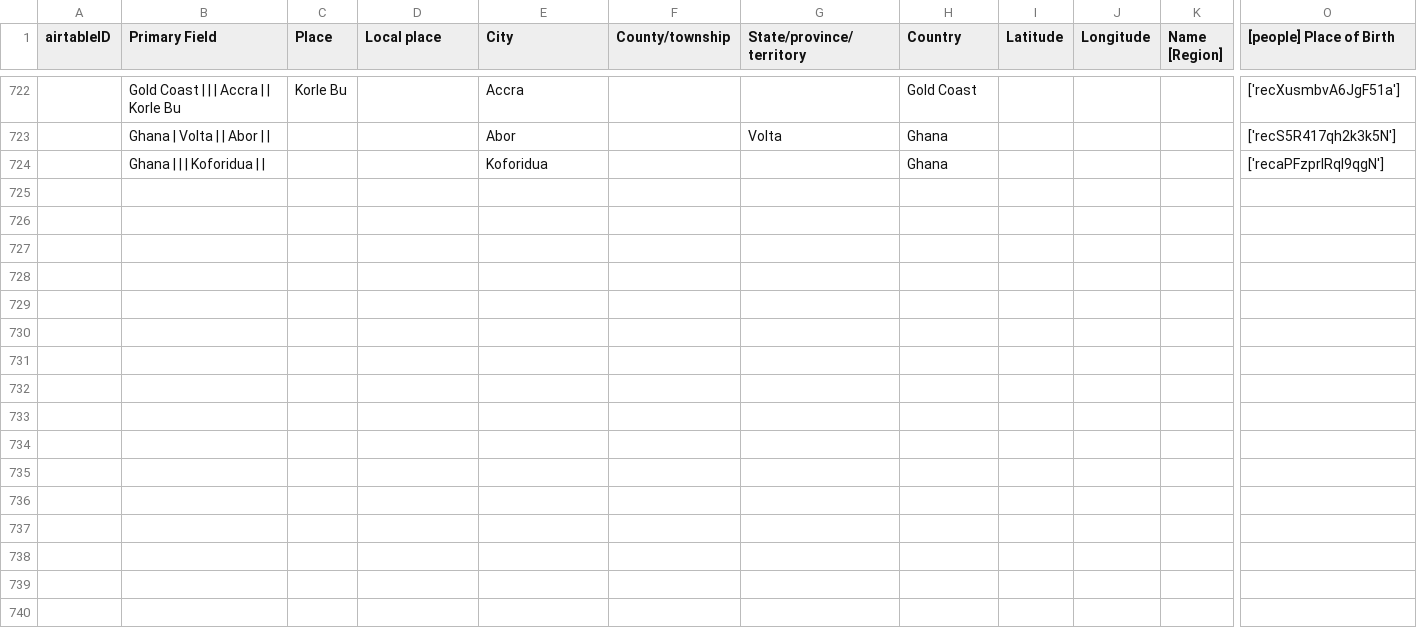
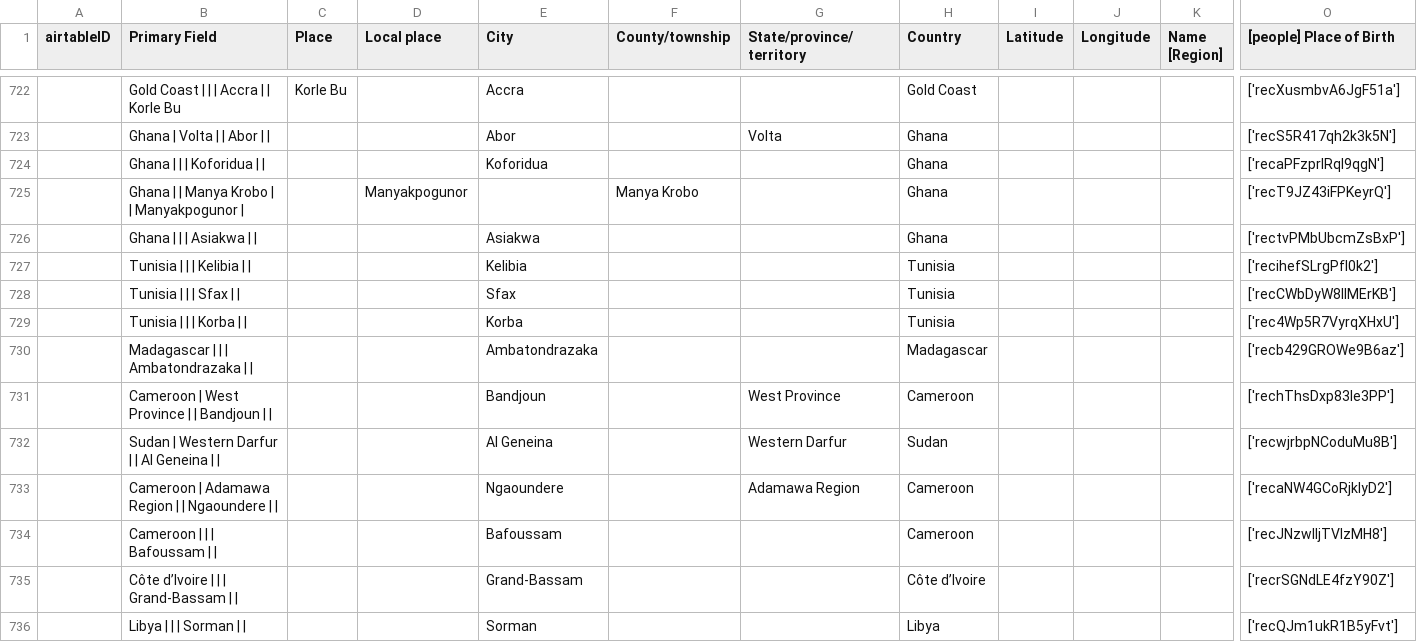
Before and after one commit to CDRH/data_african_poetics, a CSV file: scripts/airtableExport/csv/locations.csv, drawn as a sheet; only a part is shown, gaps mark what is left out; rows hold the shown columns only; the diff covers the shown part only; the diff names each change by its address in the sheet, - before the commit and + after, or states it on an @@ line.

Commit message:
update airtable to get news item counts

```diff
--- a/scripts/airtableExport/csv/locations.csv
+++ b/scripts/airtableExport/csv/locations.csv
+row 725:  | Ghana | | Manya Krobo | | Manyakpogunor | |  | Manyakpogunor |  | Manya Krobo |  | Ghana |  |  |  | ['recT9JZ43iFPKeyrQ']
+row 726:  | Ghana | | | Asiakwa | | |  |  | Asiakwa |  |  | Ghana |  |  |  | ['rectvPMbUbcmZsBxP']
+row 727:  | Tunisia | | | Kelibia | | |  |  | Kelibia |  |  | Tunisia |  |  |  | ['recihefSLrgPfl0k2']
+row 728:  | Tunisia | | | Sfax | | |  |  | Sfax |  |  | Tunisia |  |  |  | ['recCWbDyW8IlMErKB']
+row 729:  | Tunisia | | | Korba | | |  |  | Korba |  |  | Tunisia |  |  |  | ['rec4Wp5R7VyrqXHxU']
+row 730:  | Madagascar | | | Ambatondrazaka | | |  |  | Ambatondrazaka |  |  | Madagascar |  |  |  | ['recb429GROWe9B6az']
+row 731:  | Cameroon | West Province | | Bandjoun | | |  |  | Bandjoun |  | West Province | Cameroon |  |  |  | ['rechThsDxp83le3PP']
+row 732:  | Sudan | Western Darfur | | Al Geneina | | |  |  | Al Geneina |  | Western Darfur | Sudan |  |  |  | ['recwjrbpNCoduMu8B']
+row 733:  | Cameroon | Adamawa Region | | Ngaoundere | | |  |  | Ngaoundere |  | Adamawa Region | Cameroon |  |  |  | ['recaNW4GCoRjklyD2']
+row 734:  | Cameroon | | | Bafoussam | | |  |  | Bafoussam |  |  | Cameroon |  |  |  | ['recJNzwIIjTVIzMH8']
+row 735:  | Côte d’Ivoire | | | Grand-Bassam | | |  |  | Grand-Bassam |  |  | Côte d’Ivoire |  |  |  | ['recrSGNdLE4fzY90Z']
+row 736:  | Libya | | | Sorman | | |  |  | Sorman |  |  | Libya |  |  |  | ['recQJm1ukR1B5yFvt']
```
Also changed, not shown: 12 added rows and 8 edited cells elsewhere in this file, 3 other files.
